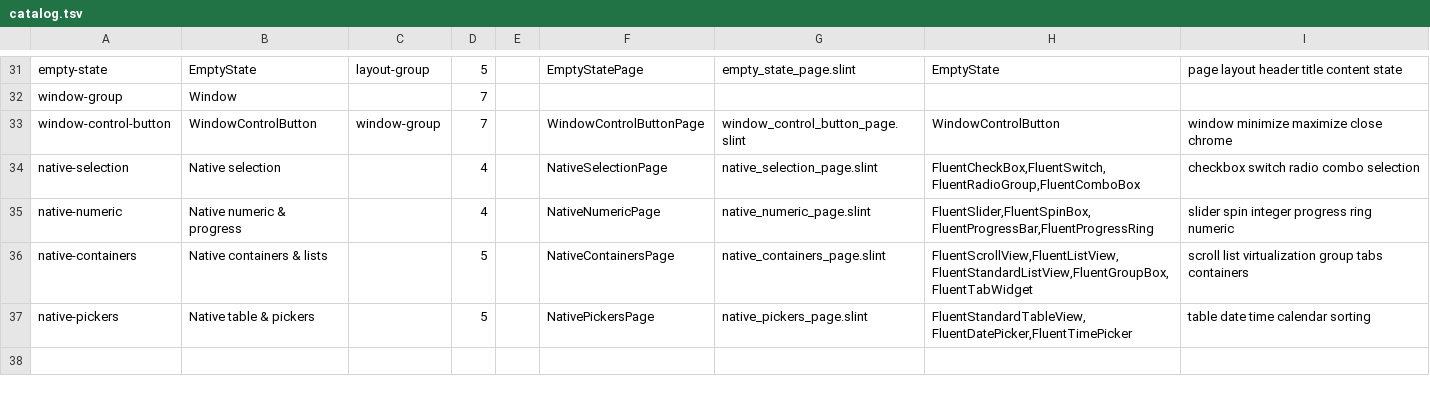
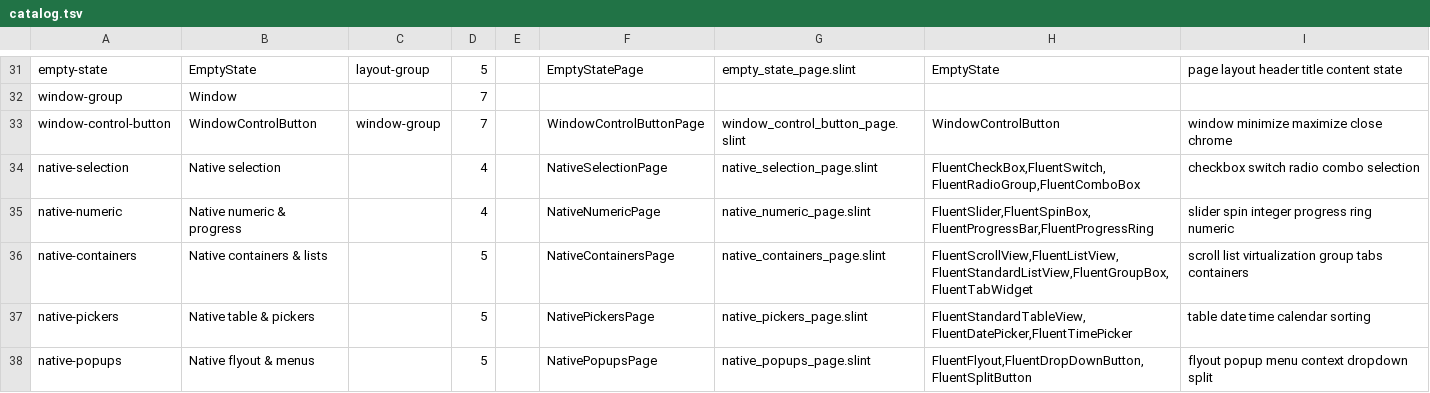
Before and after one commit to wadaxiyang/Quadrant-Kit, a TSV file: gallery/catalog.tsv, drawn as a sheet; only a part is shown, gaps mark what is left out; the diff names each change by its address in the sheet, - before the commit and + after, or states it on an @@ line.

Commit message:
feat: compose native flyouts and split commands (P5D)

```diff
--- a/gallery/catalog.tsv
+++ b/gallery/catalog.tsv
+row 38: native-popups | Native flyout & menus |  | 5 |  | NativePopupsPage | native_popups_page.slint | FluentFlyout,FluentDropDownButton,FluentSplitButton | flyout popup menu context dropdown split
```
Also changed, not shown: 20 other files.
